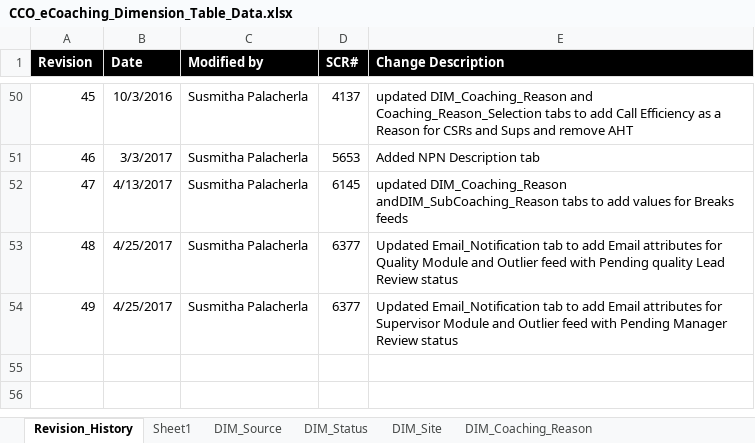
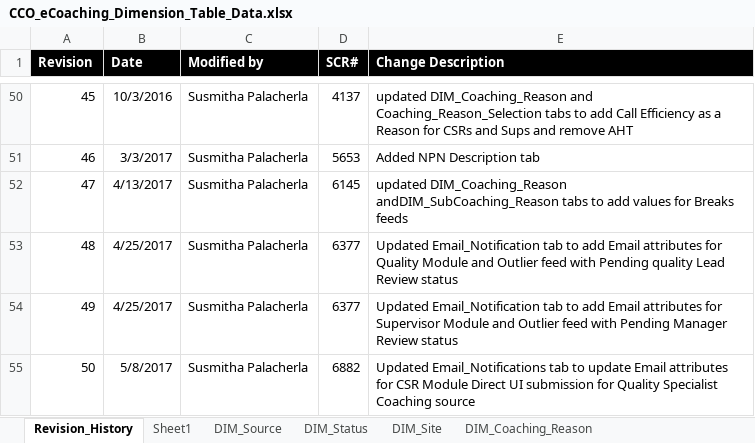
Before and after one commit to maximus-cco/eCoaching_V2_Bak, an Excel workbook: Design/DD/DB/CCO_eCoaching_Dimension_Table_Data.xlsx, sheet Revision_History, drawn as a sheet; only a part is shown, gaps mark what is left out; values as stored, in another font and other column widths than the file's, no borders; the diff names each change by its address in the sheet, - before the commit and + after, or states it on an @@ line.

Commit message:
Updated for TFS 6582.
git-tfs-id: [https://tfs.omnicloud.local/tfs/cco%20program/]$/eCoaching_V2;C37366

```diff
--- a/Design/DD/DB/CCO_eCoaching_Dimension_Table_Data.xlsx (sheet Revision_History)
+++ b/Design/DD/DB/CCO_eCoaching_Dimension_Table_Data.xlsx (sheet Revision_History)
+row 55: 50 | 5/8/2017 | Susmitha Palacherla | 6882 | Updated Email_Notifications tab to update Email attributes for CSR Module Direct UI submission for Quality Specialist Coaching source
```
Also changed, not shown: sheet Email_Notifications.
